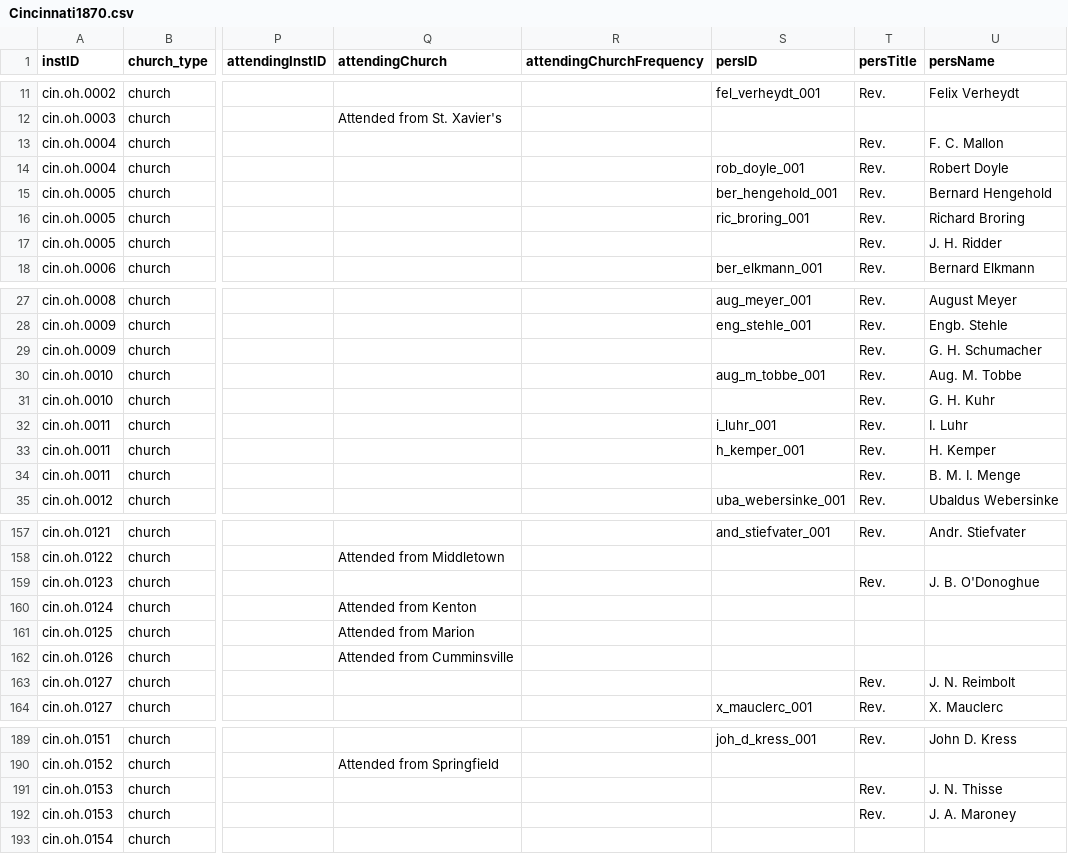
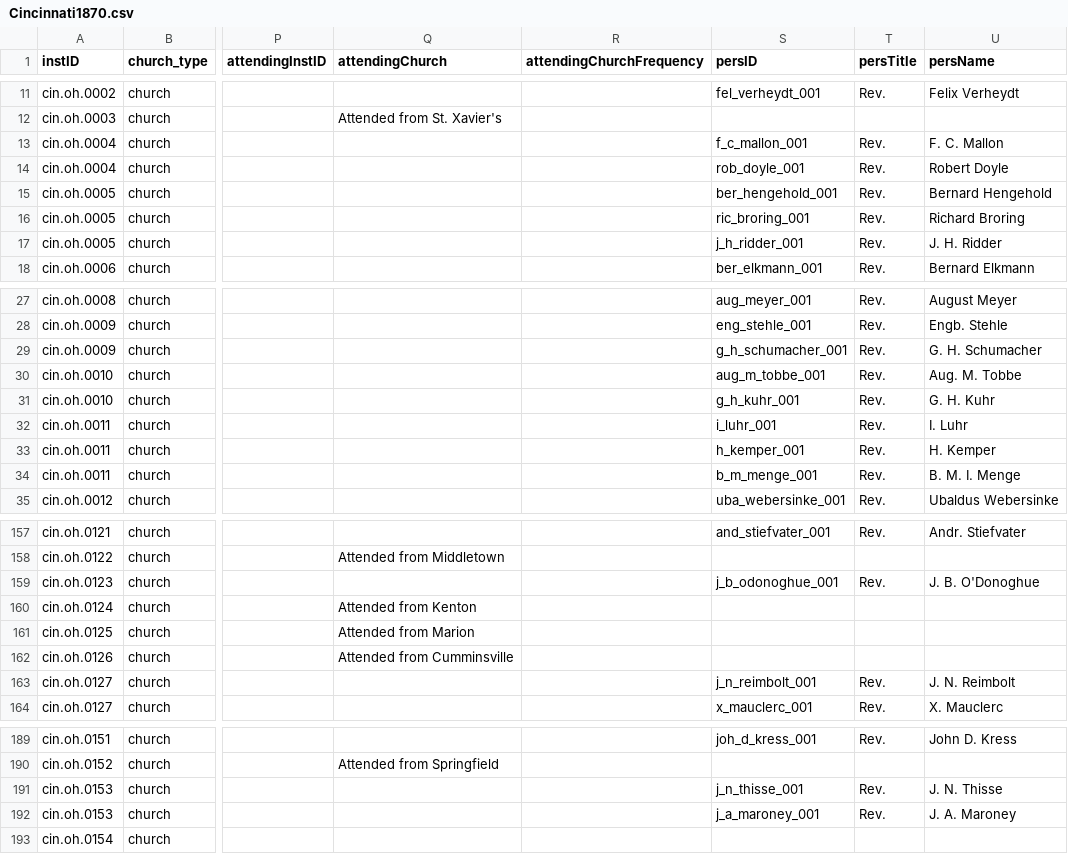
Before and after one commit to YuchenX063/Almanacs-Preprocess, a CSV file: processed/Cincinnati1870.csv, drawn as a sheet; only a part is shown, gaps mark what is left out; the diff covers the shown part only; the diff names each change by its address in the sheet, - before the commit and + after, or states it on an @@ line.

```diff
--- a/processed/Cincinnati1870.csv
+++ b/processed/Cincinnati1870.csv
-S13 (persID): (empty)
+S13 (persID): f_c_mallon_001
-S17 (persID): (empty)
+S17 (persID): j_h_ridder_001
-S29 (persID): (empty)
+S29 (persID): g_h_schumacher_001
-S31 (persID): (empty)
+S31 (persID): g_h_kuhr_001
-S34 (persID): (empty)
+S34 (persID): b_m_menge_001
-S159 (persID): (empty)
+S159 (persID): j_b_odonoghue_001
-S163 (persID): (empty)
+S163 (persID): j_n_reimbolt_001
-S191 (persID): (empty)
+S191 (persID): j_n_thisse_001
-S192 (persID): (empty)
+S192 (persID): j_a_maroney_001
```
Also changed, not shown: 11 edited cells elsewhere in this file, processed/Cincinnati1837.csv, processed/Columbus1869.csv, 39 other files.
